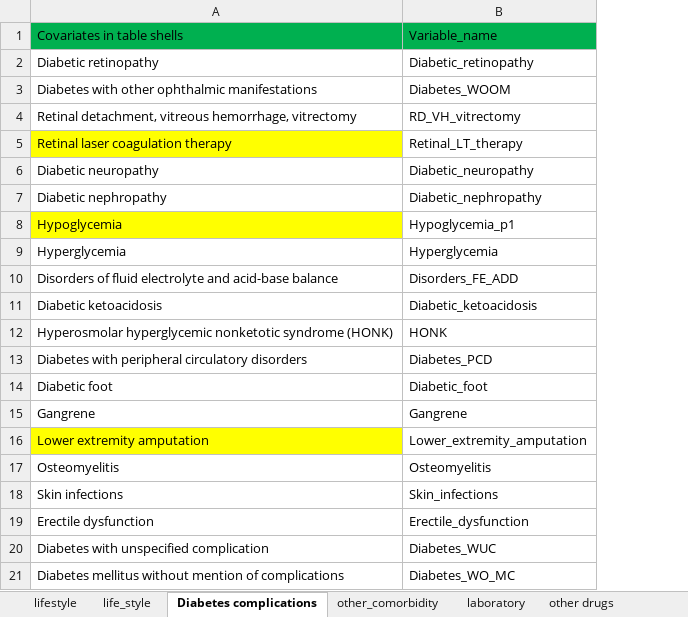
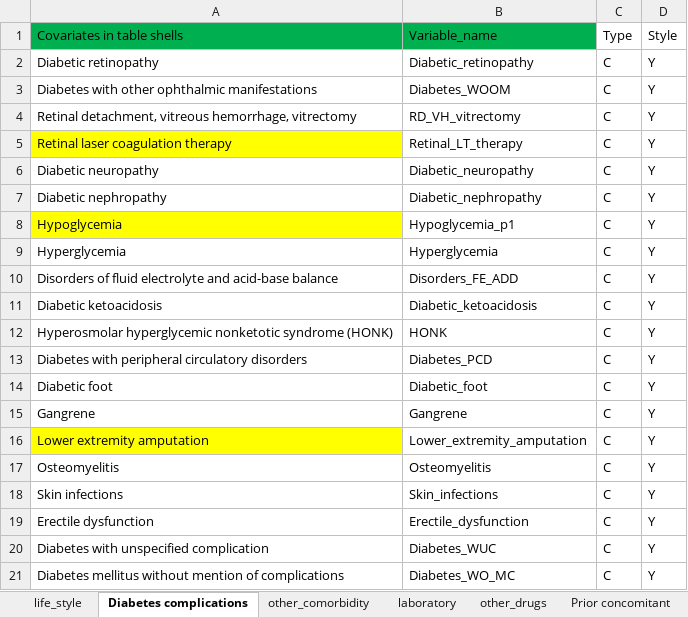
Before and after one commit to GUZHAO/Code-Generator-SAS, an Excel workbook: NBI covariates name 1 .xlsx, sheet Diabetes complications, drawn as a sheet; values as stored, in another font and other column widths than the file's, no borders; the diff names each change by its address in the sheet, - before the commit and + after, or states it on an @@ line.

```diff
--- a/NBI covariates name 1 .xlsx (sheet Diabetes complications)
+++ b/NBI covariates name 1 .xlsx (sheet Diabetes complications)
+column C, rows 1-21: Type | C | C | C | C | C | C | C | C | C | C | C | C | C | C | C | C | C | C | C | C
+column D, rows 1-21: Style | Y | Y | Y | Y | Y | Y | Y | Y | Y | Y | Y | Y | Y | Y | Y | Y | Y | Y | Y | Y
```
Also changed, not shown: sheet cost, sheet laboratory, sheet other_drugs, sheet Prior concomitant, sheet resource utilization, sheet resource_utilization, 2 more sheets, other sheet tabs, 16 other files.
